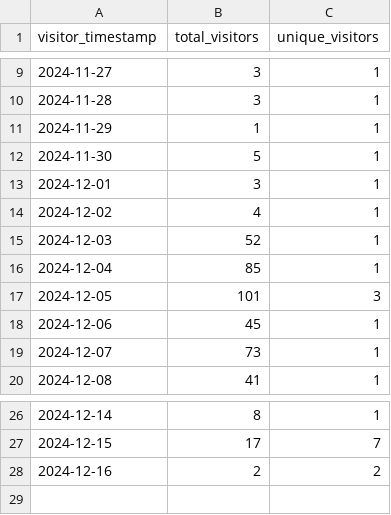
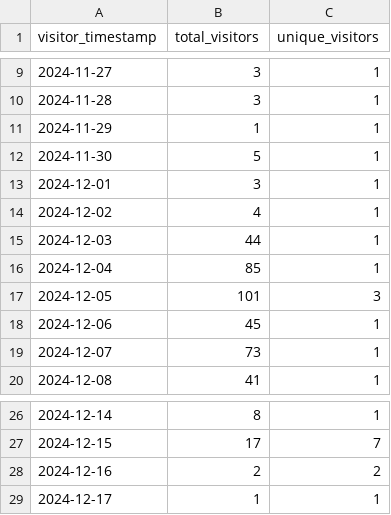
Before and after one commit to ionutms/KiCAD_Symbol_Generator, a CSV file: repo_traffic_data/visitors_history.csv, drawn as a sheet; only a part is shown, gaps mark what is left out.

Commit message:
Update clone and visitor statistics for 2024-12-17 14:27:44 EET

```diff
--- a/repo_traffic_data/visitors_history.csv
+++ b/repo_traffic_data/visitors_history.csv
@@ -14,3 +14,3 @@ visitor_timestamp,total_visitors,unique_visitors
 "2024-12-02",4,1
-"2024-12-03",52,1
+"2024-12-03",44,1
 "2024-12-04",85,1
@@ -28 +28,2 @@ visitor_timestamp,total_visitors,unique_visitors
 "2024-12-16",2,2
+"2024-12-17",1,1
```
